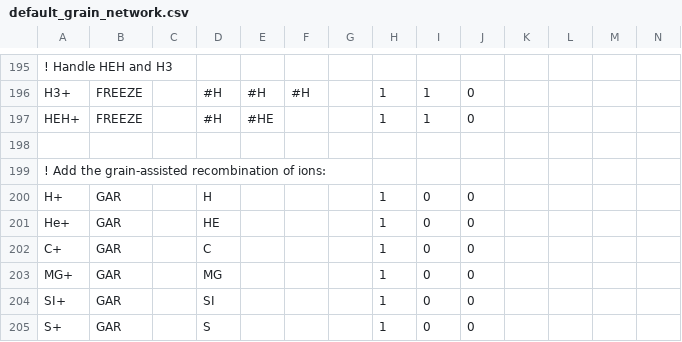
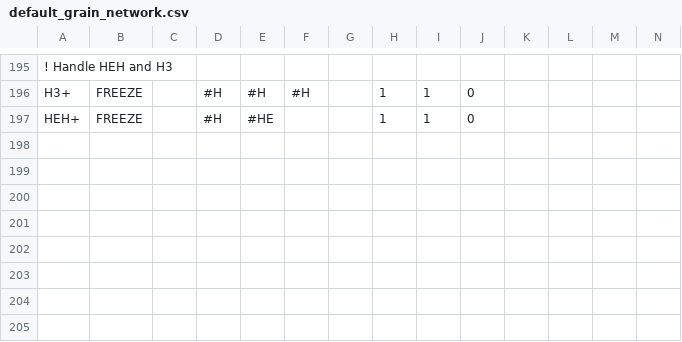
Before and after one commit to uclchem/UCLCHEM, a CSV file: Makerates/data/default/default_grain_network.csv, drawn as a sheet; only a part is shown, gaps mark what is left out.

```diff
--- a/Makerates/data/default/default_grain_network.csv
+++ b/Makerates/data/default/default_grain_network.csv
@@ -197,9 +197 @@ H3+,FREEZE,,#H,#H,#H,,1,1,0,,,,
 HEH+,FREEZE,,#H,#HE,,,1,1,0,,,,
-
-! Add the grain-assisted recombination of ions:
-H+,GAR,,H,,,,1,0,0,,,,
-He+,GAR,,HE,,,,1,0,0,,,,
-C+,GAR,,C,,,,1,0,0,,,,
-MG+,GAR,,MG,,,,1,0,0,,,,
-SI+,GAR,,SI,,,,1,0,0,,,,
-S+,GAR,,S,,,,1,0,0,,,,
```
Also changed, not shown: 4 other files.
